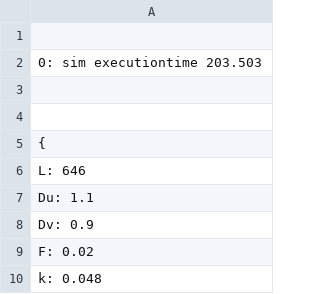
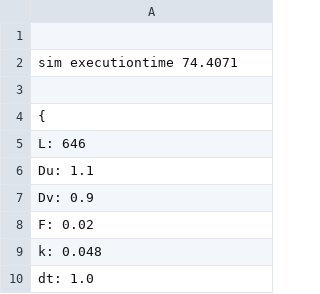
Before and after one commit to wangzhezhe/Gorilla, a CSV file: example/gssimulation/dynamicScript/actualana/tightly.csv, drawn as a sheet; only a part is shown; the shorter side is filled out with more unchanged rows.

```diff
--- a/example/gssimulation/dynamicScript/actualana/tightly.csv
+++ b/example/gssimulation/dynamicScript/actualana/tightly.csv
@@ -1,4 +1,3 @@
 
- 0: sim executiontime 203.503
-
+sim executiontime 74.4071
 
```
Also changed, not shown: 5 other files.
